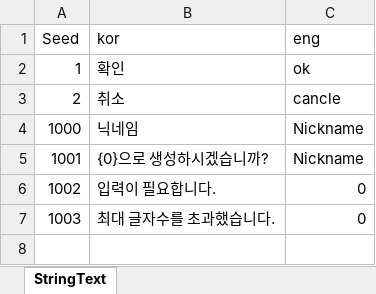
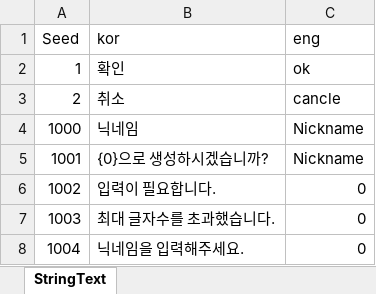
Before and after one commit to leejaepyeong/ProjectB, an Excel workbook: Table/StringText.xlsx, sheet StringText, drawn as a sheet; values as stored, in another font and other column widths than the file's, no borders; the diff names each change by its address in the sheet, - before the commit and + after, or states it on an @@ line.

```diff
--- a/Table/StringText.xlsx (sheet StringText)
+++ b/Table/StringText.xlsx (sheet StringText)
+row 8: 1004 | 닉네임을 입력해주세요. | 0
```
Also changed, not shown: 54 other files.
